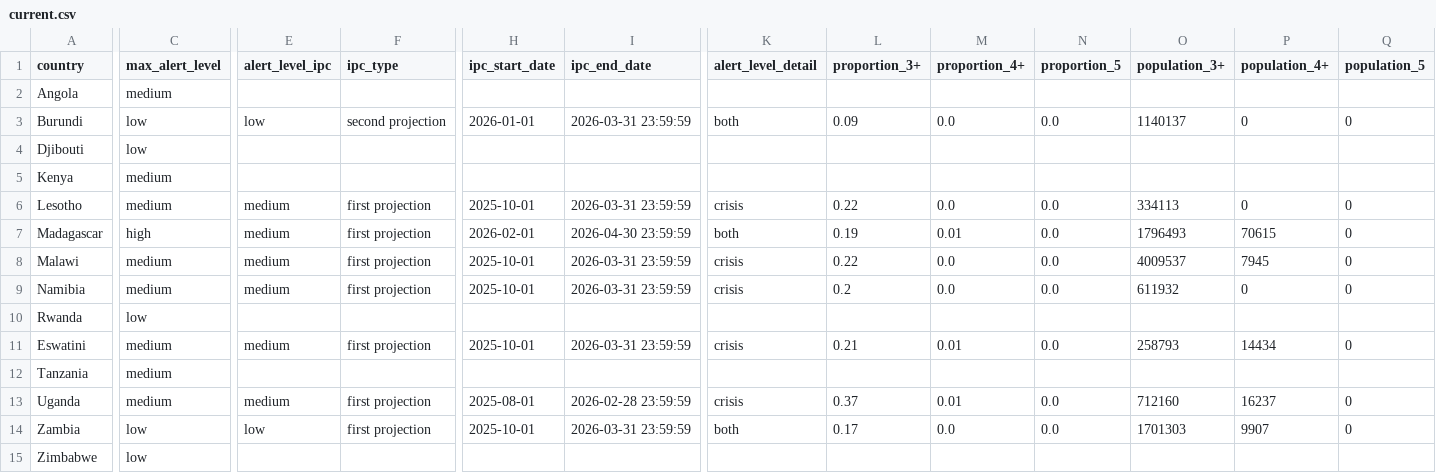
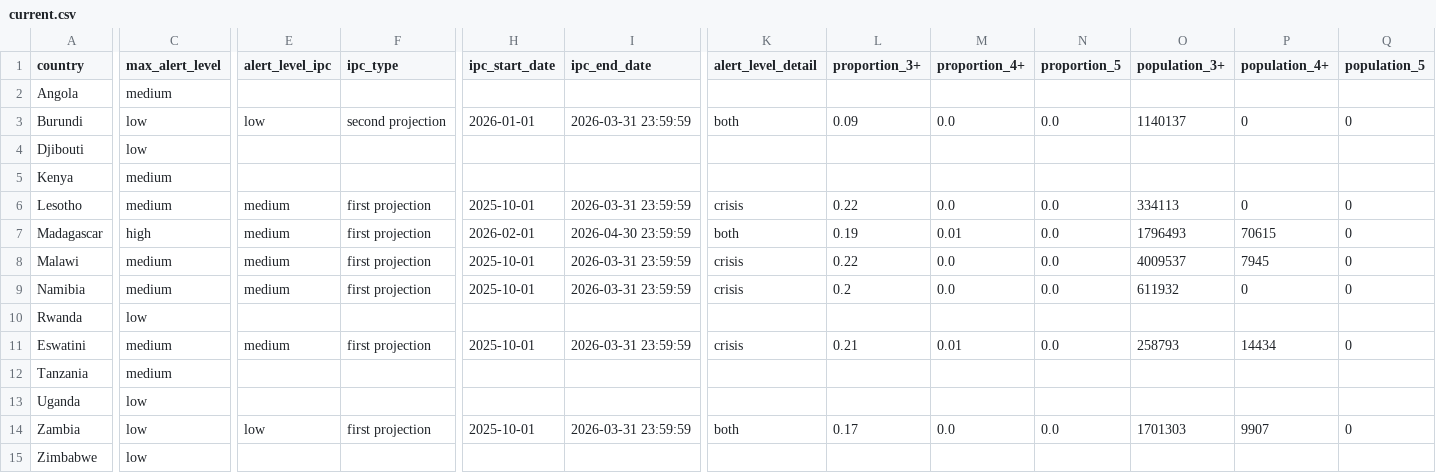
Before and after one commit to OCHA-DAP/ds-rosea-thresholds, a CSV file: data/current.csv, drawn as a sheet; only a part is shown, gaps mark what is left out; the diff covers the shown part only; the diff names each change by its address in the sheet, - before the commit and + after, or states it on an @@ line.

```diff
--- a/data/current.csv
+++ b/data/current.csv
-C13 (max_alert_level): medium
+C13 (max_alert_level): low
-E13 (alert_level_ipc): medium
+E13 (alert_level_ipc): (empty)
-F13 (ipc_type): first projection
+F13 (ipc_type): (empty)
-H13 (ipc_start_date): 2025-08-01
+H13 (ipc_start_date): (empty)
-I13 (ipc_end_date): 2026-02-28 23:59:59
+I13 (ipc_end_date): (empty)
-K13 (alert_level_detail): crisis
+K13 (alert_level_detail): (empty)
-L13 (proportion_3+): 0.37
+L13 (proportion_3+): (empty)
-M13 (proportion_4+): 0.01
+M13 (proportion_4+): (empty)
-N13 (proportion_5): 0.0
+N13 (proportion_5): (empty)
-O13 (population_3+): 712160
+O13 (population_3+): (empty)
-P13 (population_4+): 16237
+P13 (population_4+): (empty)
-Q13 (population_5): 0
+Q13 (population_5): (empty)
```
Also changed, not shown: 2 edited cells elsewhere in this file, data/previous.csv.
